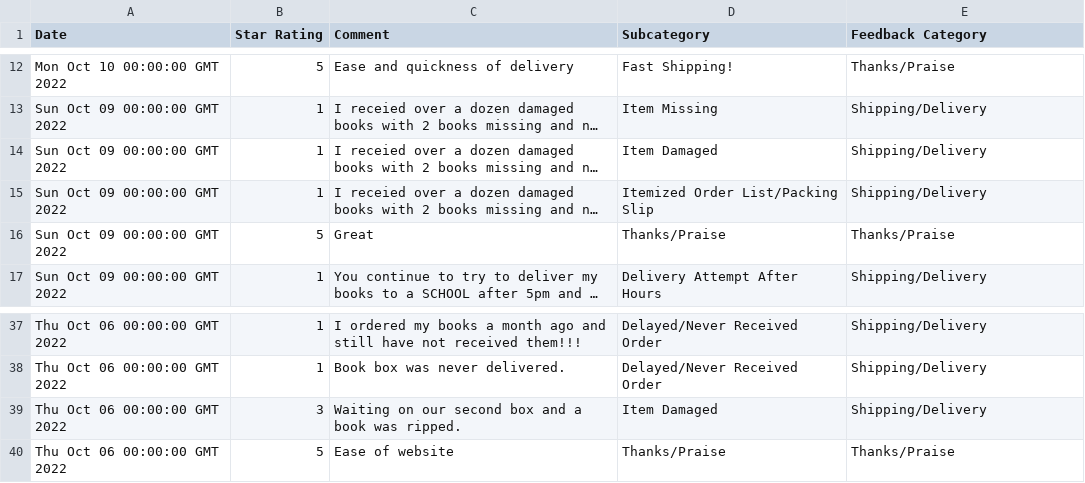
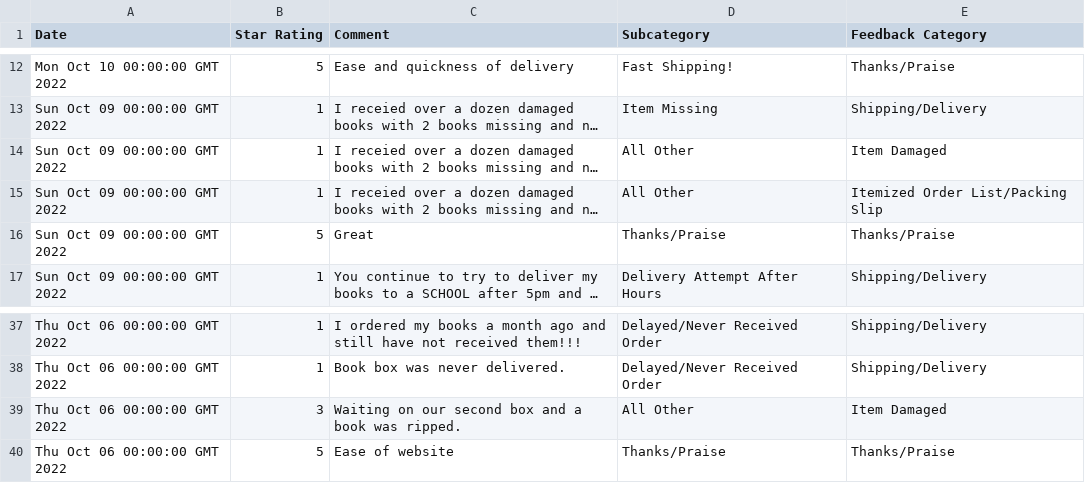
Before and after one commit to DataSBC/CleansedDataForVisual, a CSV file: NarvarSurveyResultsCLEANSED.csv, drawn as a sheet; only a part is shown, gaps mark what is left out; long unchanged cells end in …; the diff names each change by its address in the sheet, - before the commit and + after, or states it on an @@ line.

Commit message:
Update NarvarSurveyResultsCLEANSED.csv

```diff
--- a/NarvarSurveyResultsCLEANSED.csv
+++ b/NarvarSurveyResultsCLEANSED.csv
-D14 (Subcategory): Item Damaged
+D14 (Subcategory): All Other
-E14 (Feedback Category): Shipping/Delivery
+E14 (Feedback Category): Item Damaged
-D15 (Subcategory): Itemized Order List/Packing Slip
+D15 (Subcategory): All Other
-E15 (Feedback Category): Shipping/Delivery
+E15 (Feedback Category): Itemized Order List/Packing Slip
-D39 (Subcategory): Item Damaged
+D39 (Subcategory): All Other
-E39 (Feedback Category): Shipping/Delivery
+E39 (Feedback Category): Item Damaged
```
